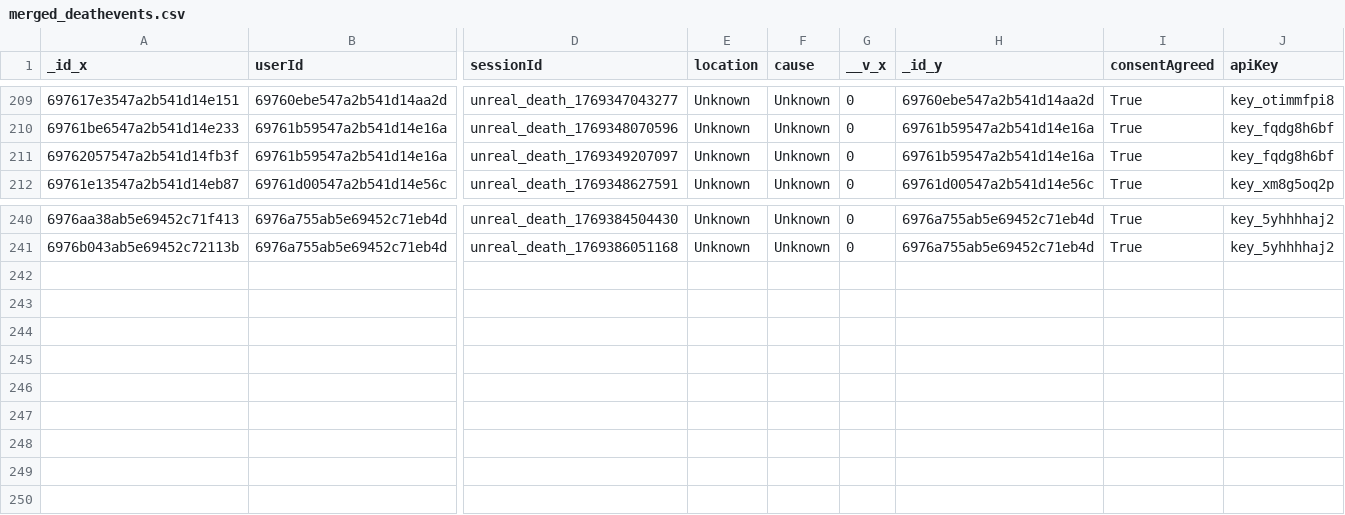
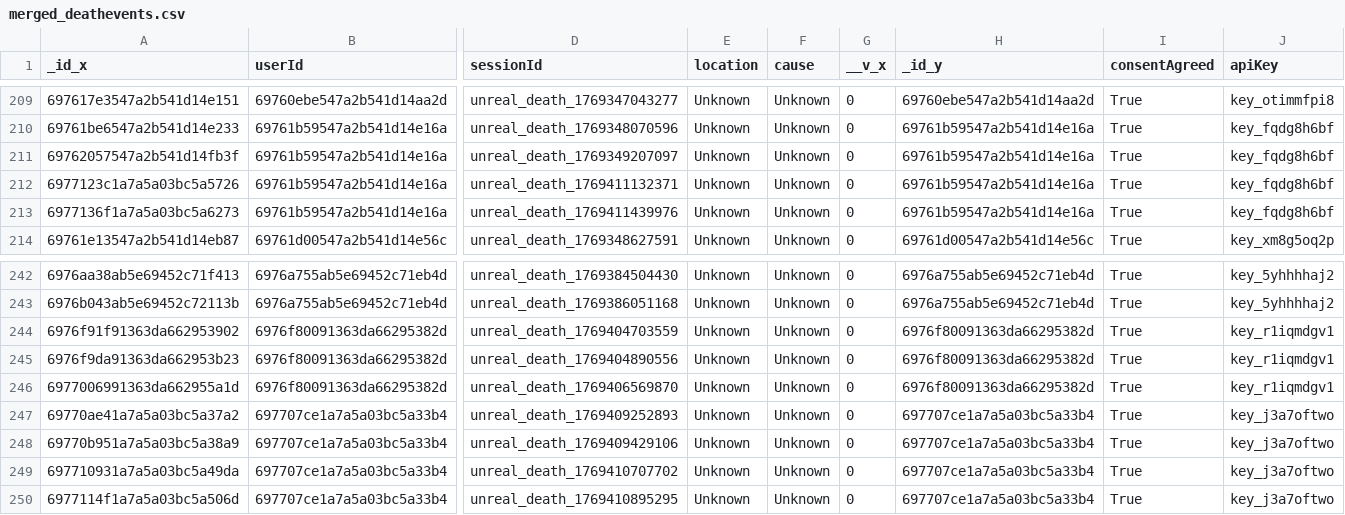
Before and after one commit to LuciferDIot/CollectGame.Model, a CSV file: data/processed/merged_deathevents.csv, drawn as a sheet; only a part is shown, gaps mark what is left out; rows hold the shown columns only; the diff names each change by its address in the sheet, - before the commit and + after, or states it on an @@ line.

Commit message:
feat: Generate merged telemetry and death event data and update model pipeline notebook execution outputs.

```diff
--- a/data/processed/merged_deathevents.csv
+++ b/data/processed/merged_deathevents.csv
+row 212: 6977123c1a7a5a03bc5a5726 | 69761b59547a2b541d14e16a | unreal_death_1769411132371 | Unknown | Unknown | 0 | 69761b59547a2b541d14e16a | True | key_fqdg8h6bf
+row 213: 6977136f1a7a5a03bc5a6273 | 69761b59547a2b541d14e16a | unreal_death_1769411439976 | Unknown | Unknown | 0 | 69761b59547a2b541d14e16a | True | key_fqdg8h6bf
+row 244: 6976f91f91363da662953902 | 6976f80091363da66295382d | unreal_death_1769404703559 | Unknown | Unknown | 0 | 6976f80091363da66295382d | True | key_r1iqmdgv1
+row 245: 6976f9da91363da662953b23 | 6976f80091363da66295382d | unreal_death_1769404890556 | Unknown | Unknown | 0 | 6976f80091363da66295382d | True | key_r1iqmdgv1
+row 246: 6977006991363da662955a1d | 6976f80091363da66295382d | unreal_death_1769406569870 | Unknown | Unknown | 0 | 6976f80091363da66295382d | True | key_r1iqmdgv1
+row 247: 69770ae41a7a5a03bc5a37a2 | 697707ce1a7a5a03bc5a33b4 | unreal_death_1769409252893 | Unknown | Unknown | 0 | 697707ce1a7a5a03bc5a33b4 | True | key_j3a7oftwo
+row 248: 69770b951a7a5a03bc5a38a9 | 697707ce1a7a5a03bc5a33b4 | unreal_death_1769409429106 | Unknown | Unknown | 0 | 697707ce1a7a5a03bc5a33b4 | True | key_j3a7oftwo
+row 249: 697710931a7a5a03bc5a49da | 697707ce1a7a5a03bc5a33b4 | unreal_death_1769410707702 | Unknown | Unknown | 0 | 697707ce1a7a5a03bc5a33b4 | True | key_j3a7oftwo
+row 250: 6977114f1a7a5a03bc5a506d | 697707ce1a7a5a03bc5a33b4 | unreal_death_1769410895295 | Unknown | Unknown | 0 | 697707ce1a7a5a03bc5a33b4 | True | key_j3a7oftwo
```
Also changed, not shown: 7 other files.
